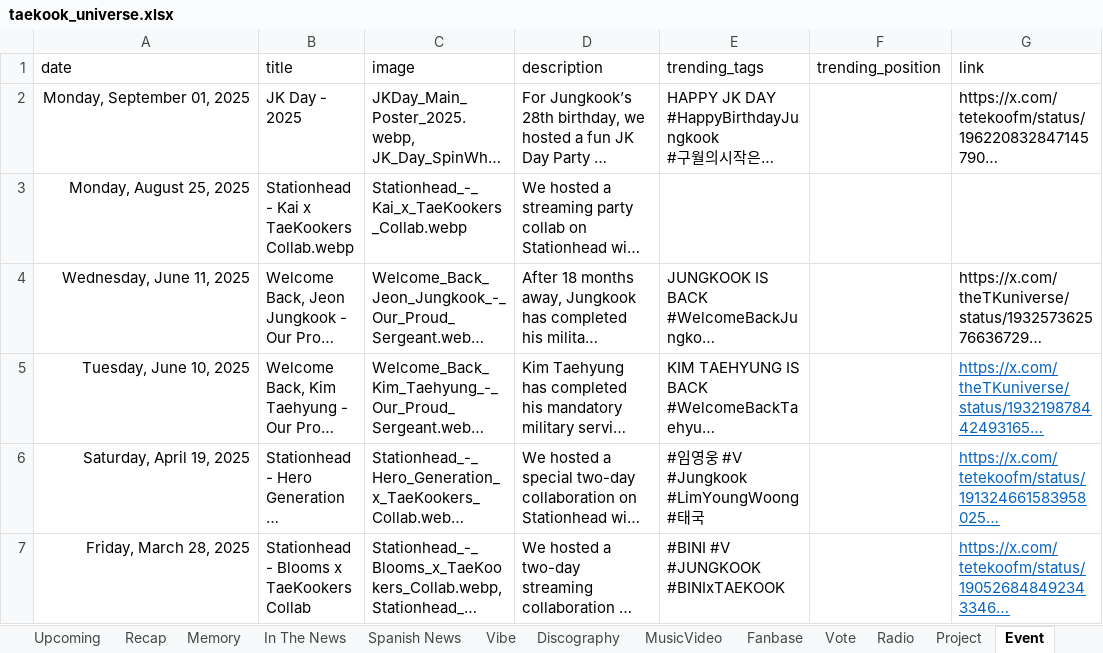
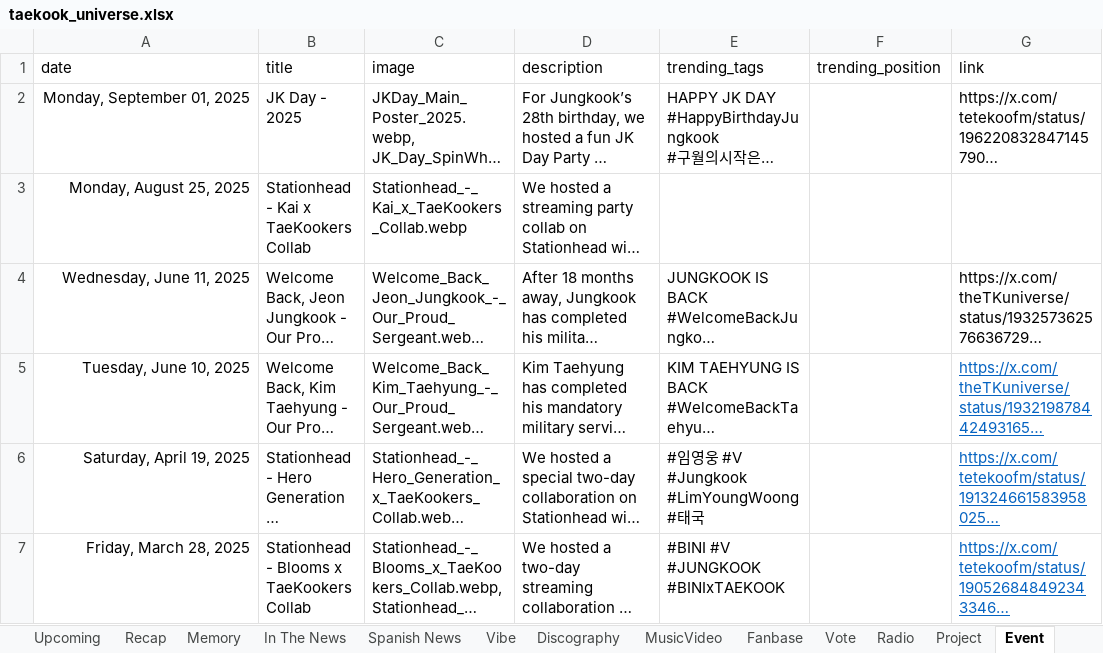
Before and after one commit to tetekoofm/taekook_universe, an Excel workbook: taekook_universe.xlsx, sheet Event, drawn as a sheet; only a part is shown; long unchanged cells end in …; values as stored, in another font and other column widths than the file's, no borders; the diff names each change by its address in the sheet, - before the commit and + after, or states it on an @@ line.

```diff
--- a/taekook_universe.xlsx (sheet Event)
+++ b/taekook_universe.xlsx (sheet Event)
-B3 (title): Stationhead - Kai x TaeKookers Collab.webp
+B3 (title): Stationhead - Kai x TaeKookers Collab
```
Also changed, not shown: sheet shazamstats, sheet youtubestats, sheet spotifystats, 1 other file.
